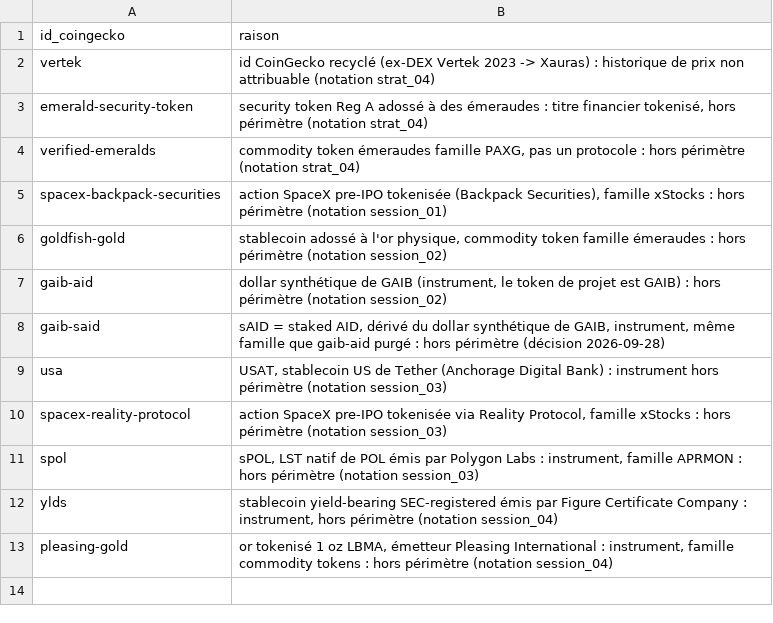
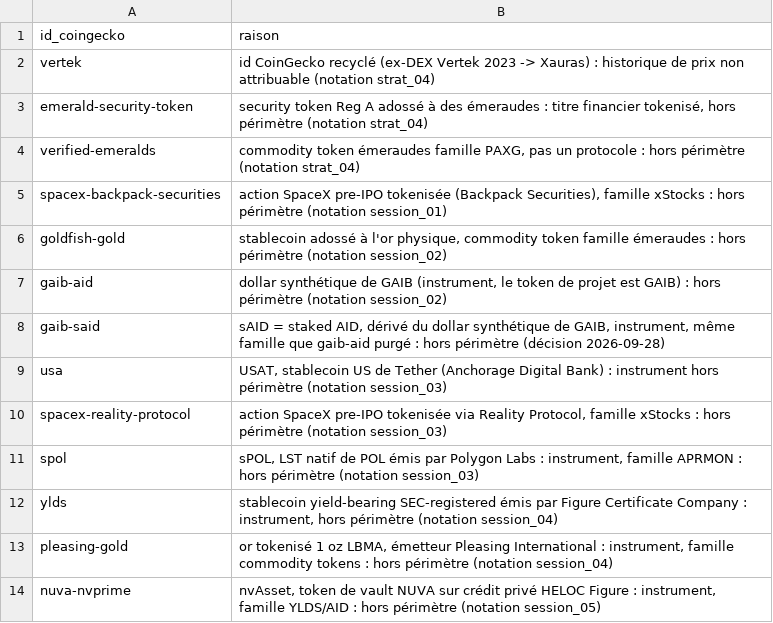
Before and after one commit to Kolkane/CryptoStonk, a CSV file: backtest/exclusions.csv, drawn as a sheet.

```diff
--- a/backtest/exclusions.csv
+++ b/backtest/exclusions.csv
@@ -13 +13,2 @@ ylds;stablecoin yield-bearing SEC-registered émis par Figure Certificate Compan
 pleasing-gold;or tokenisé 1 oz LBMA, émetteur Pleasing International : instrument, famille commodity tokens : hors périmètre (notation session_04)
+nuva-nvprime;nvAsset, token de vault NUVA sur crédit privé HELOC Figure : instrument, famille YLDS/AID : hors périmètre (notation session_05)
```
Also changed, not shown: backtest/echantillon.csv, backtest/performances.csv, 2 other files.
